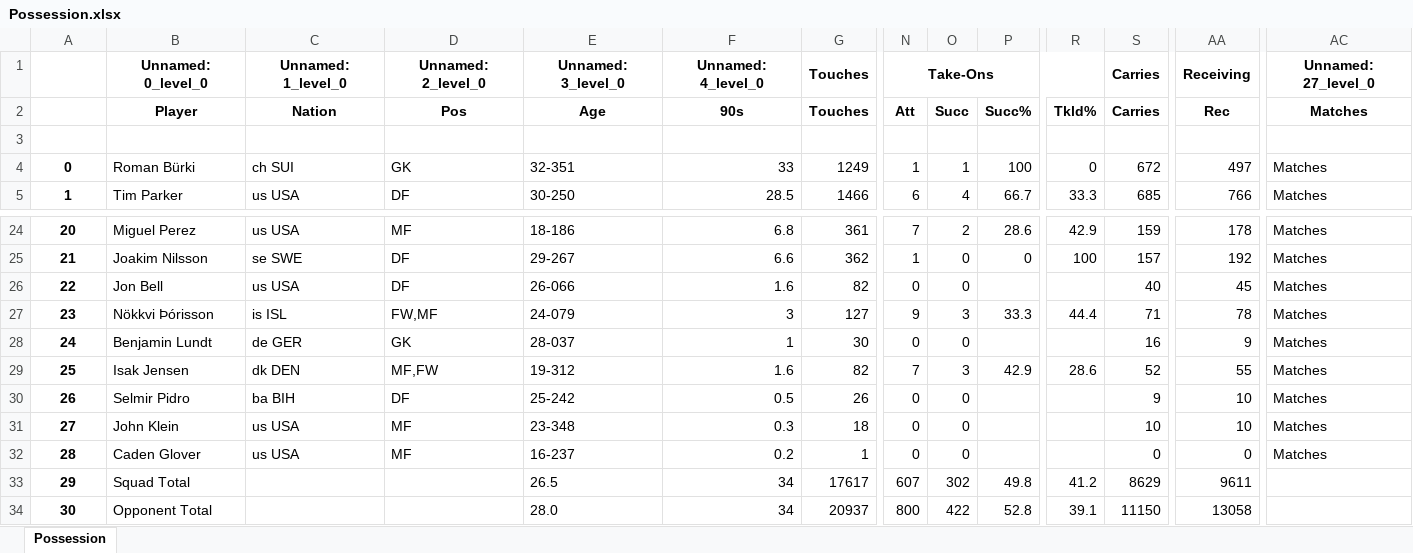
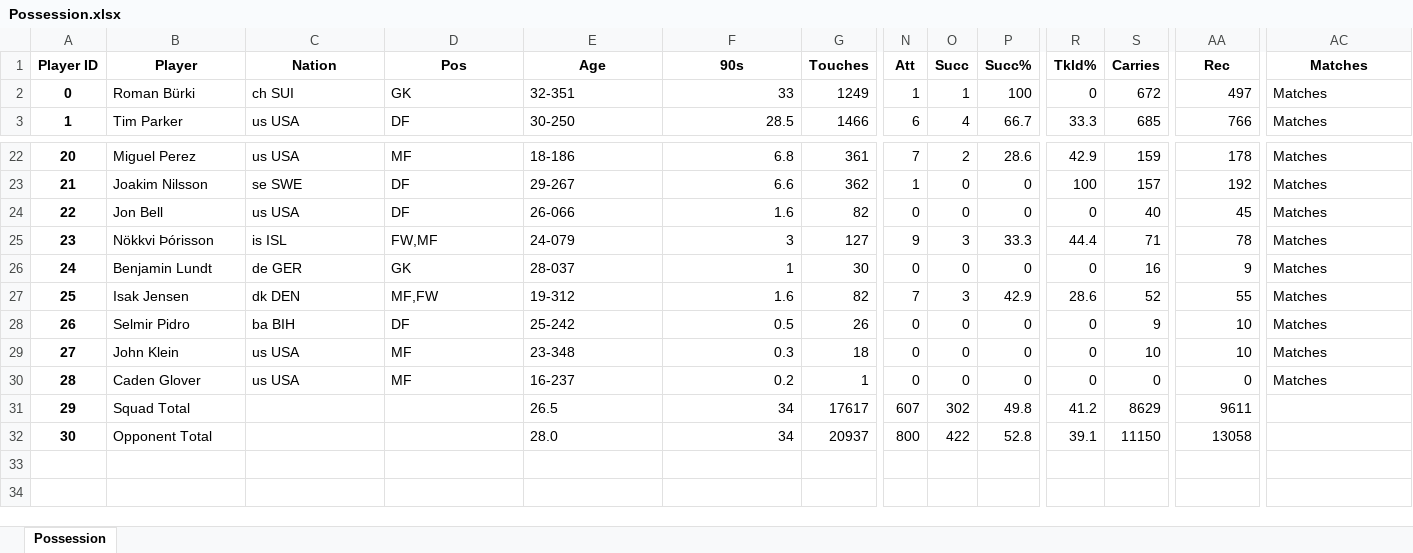
Before and after one commit to Luno0811/CITY_Soccer_Analysis, an Excel workbook: Datasources/Season_Data/Possession.xlsx, sheet Possession, drawn as a sheet; only a part is shown, gaps mark what is left out; values as stored, in another font and other column widths than the file's, no borders; removed rows and columns are numbered as before the commit, all else as after; rows hold the shown columns only; the diff names each change by its address in the sheet, - before the commit and + after, or states it on an @@ line.

```diff
--- a/Datasources/Season_Data/Possession.xlsx (sheet Possession)
+++ b/Datasources/Season_Data/Possession.xlsx (sheet Possession)
-row 1:  | Unnamed: 0_level_0 | Unnamed: 1_level_0 | Unnamed: 2_level_0 | Unnamed: 3_level_0 | Unnamed: 4_level_0 | Touches | Take-Ons |  |  |  | Carries | Receiving | Unnamed: 27_level_0
@@ column A (Player ID) renumbered in row 1 @@
-row 3: (empty)
-P24 (Succ%): (empty)
+P24 (Succ%): 0
-R24 (Tkld%): (empty)
+R24 (Tkld%): 0
-P26 (Succ%): (empty)
+P26 (Succ%): 0
-R26 (Tkld%): (empty)
+R26 (Tkld%): 0
-P28:P30 (Succ%): (empty)
+P28:P30 (Succ%): 0
-R28:R30 (Tkld%): (empty)
+R28:R30 (Tkld%): 0
```
Also changed, not shown: Datasources/Charlotte_Home/charlotte_home_defensive_actions.xlsx, Datasources/Season_Data/defensive_actions.xlsx, 43 other files.
